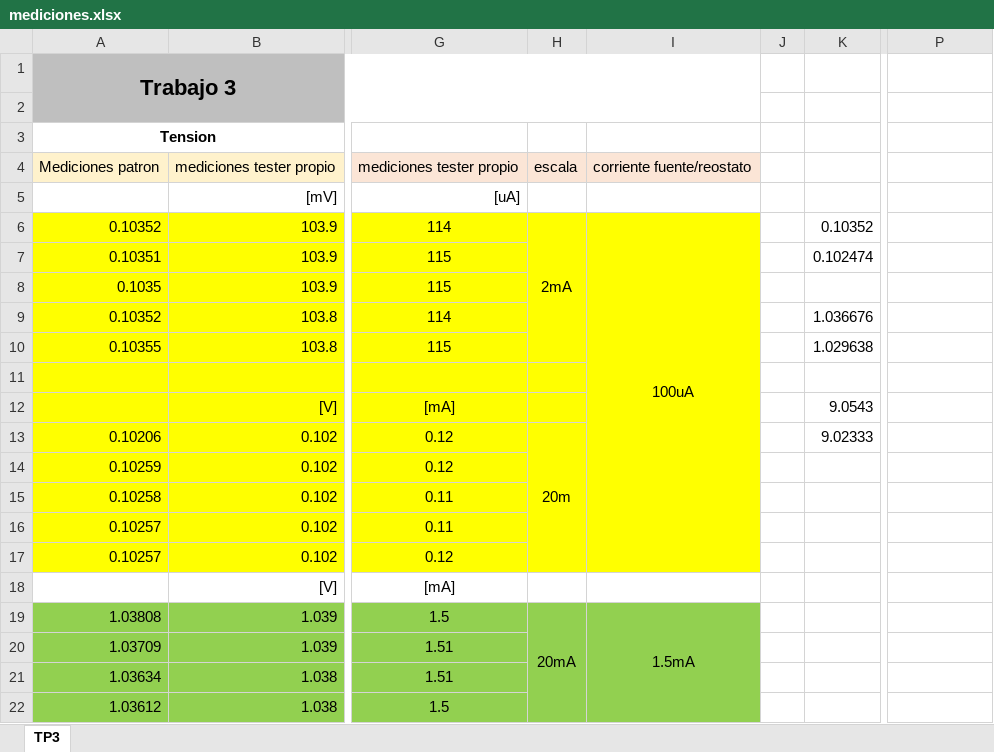
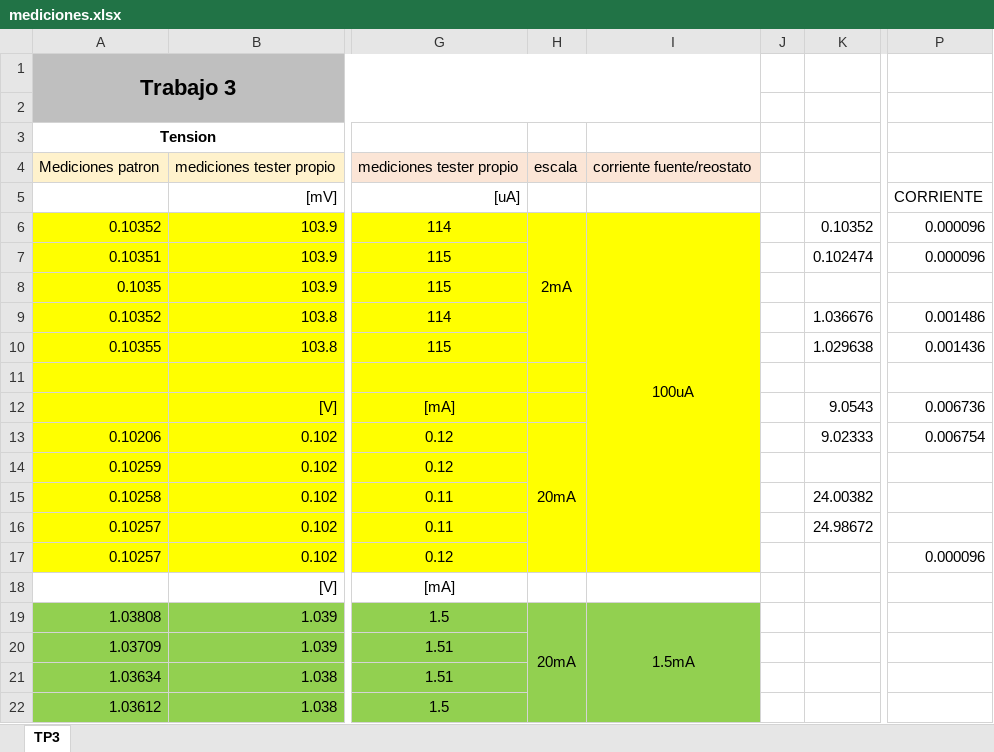
Before and after one commit to brunoricciotti/ME1, an Excel workbook: LABORATORIO/LABORATORIO 1/mediciones.xlsx, sheet TP3, drawn as a sheet; only a part is shown, gaps mark what is left out; values as stored, in another font and other column widths than the file's, no borders; the diff names each change by its address in the sheet, - before the commit and + after, or states it on an @@ line.

```diff
--- a/LABORATORIO/LABORATORIO 1/mediciones.xlsx (sheet TP3)
+++ b/LABORATORIO/LABORATORIO 1/mediciones.xlsx (sheet TP3)
-P5: (empty)
+P5: CORRIENTE
-P6:P7: (empty)
+P6:P7: 0.000096
-P9: (empty)
+P9: 0.001486
-P10: (empty)
+P10: 0.001436
-P12: (empty)
+P12: 0.006736
-H13: 20m
+H13: 20mA
-P13: (empty)
+P13: 0.006754
-K15: (empty)
+K15: 24.00382
-K16: (empty)
+K16: 24.98672
-P17: (empty)
+P17: 0.000096
```
Also changed, not shown: 3 other files.
